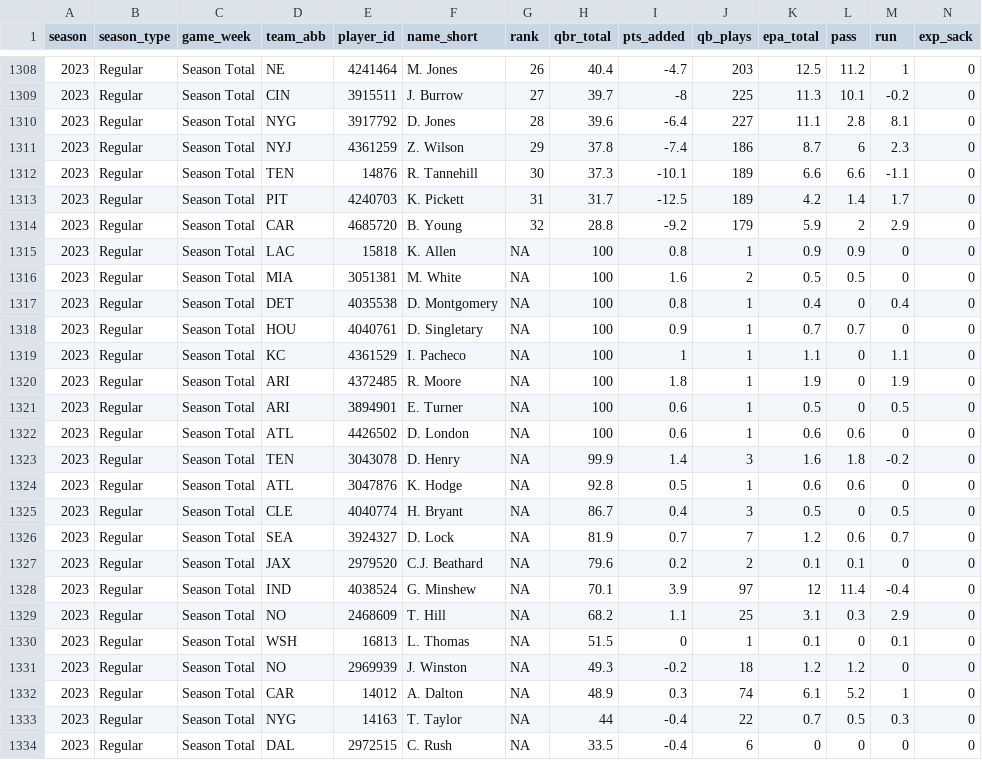
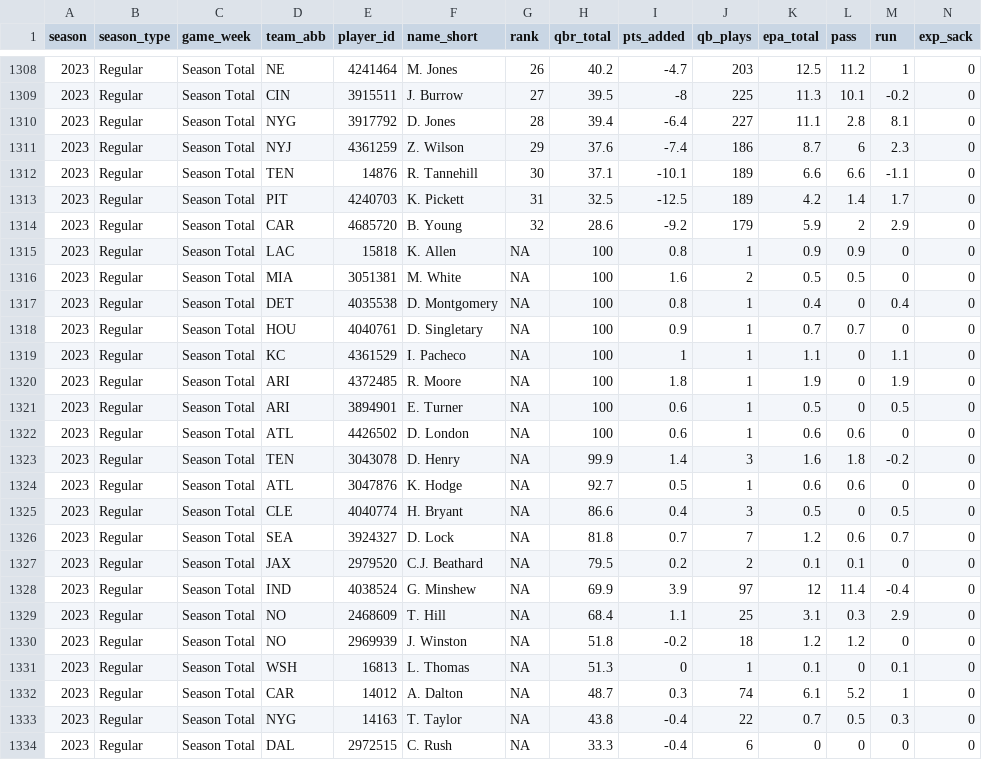
Before and after one commit to nflverse/espnscrapeR-data, a CSV file: data/qbr-nfl-season.csv, drawn as a sheet; only a part is shown, gaps mark what is left out; removed rows and columns are numbered as before the commit, all else as after; rows hold the shown columns only; the diff covers the shown part only; the diff names each change by its address in the sheet, - before the commit and + after, or states it on an @@ line.

```diff
--- a/data/qbr-nfl-season.csv
+++ b/data/qbr-nfl-season.csv
-H1308 (qbr_total): 40.4
+H1308 (qbr_total): 40.2
-H1309 (qbr_total): 39.7
+H1309 (qbr_total): 39.5
-H1310 (qbr_total): 39.6
+H1310 (qbr_total): 39.4
-H1311 (qbr_total): 37.8
+H1311 (qbr_total): 37.6
-H1312 (qbr_total): 37.3
+H1312 (qbr_total): 37.1
-H1313 (qbr_total): 31.7
+H1313 (qbr_total): 32.5
-H1314 (qbr_total): 28.8
+H1314 (qbr_total): 28.6
-H1324 (qbr_total): 92.8
+H1324 (qbr_total): 92.7
-H1325 (qbr_total): 86.7
+H1325 (qbr_total): 86.6
-H1326 (qbr_total): 81.9
+H1326 (qbr_total): 81.8
-H1327 (qbr_total): 79.6
+H1327 (qbr_total): 79.5
-H1328 (qbr_total): 70.1
+H1328 (qbr_total): 69.9
-H1329 (qbr_total): 68.2
+H1329 (qbr_total): 68.4
-row 1330: 2023 | Regular | Season Total | WSH | 16813 | L. Thomas | NA | 51.5 | 0 | 1 | 0.1 | 0 | 0.1 | 0
-H1330 (qbr_total): 49.3
+H1330 (qbr_total): 51.8
+row 1331: 2023 | Regular | Season Total | WSH | 16813 | L. Thomas | NA | 51.3 | 0 | 1 | 0.1 | 0 | 0.1 | 0
-H1332 (qbr_total): 48.9
+H1332 (qbr_total): 48.7
-H1333 (qbr_total): 44
+H1333 (qbr_total): 43.8
-H1334 (qbr_total): 33.5
+H1334 (qbr_total): 33.3
```
Also changed, not shown: 2 added rows, 2 removed rows and 30 edited cells elsewhere in this file, 3 other files.
